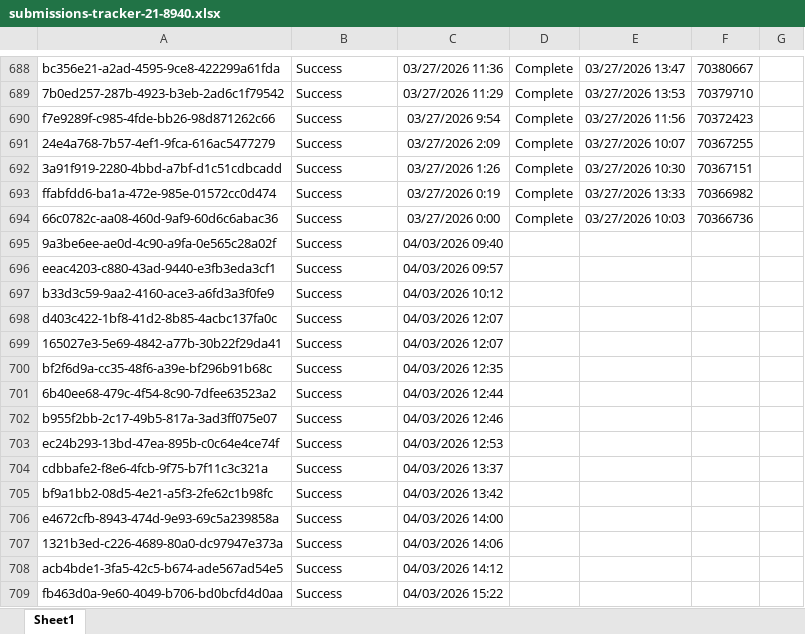
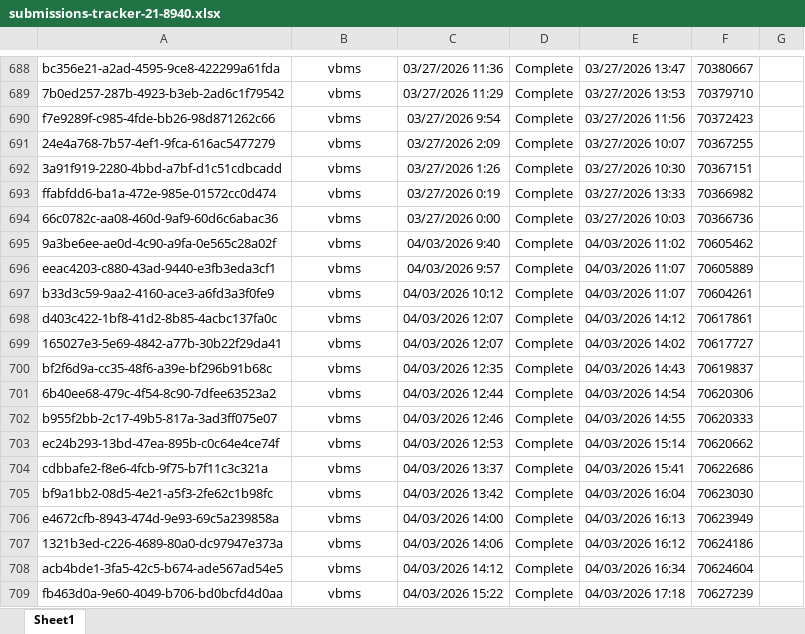
Before and after one commit to Ninjaneer321/va.gov-team, an Excel workbook: teams/benefits-portfolio/benefits-intake-optimization-pingwind/post-go-live/21-8940/submissions-tracker-21-8940.xlsx, sheet Sheet1, drawn as a sheet; only a part is shown, gaps mark what is left out; values as stored, in another font and other column widths than the file's, no borders; the diff covers the shown part only; the diff names each change by its address in the sheet, - before the commit and + after, or states it on an @@ line.

```diff
--- a/teams/benefits-portfolio/benefits-intake-optimization-pingwind/post-go-live/21-8940/submissions-tracker-21-8940.xlsx (sheet Sheet1)
+++ b/teams/benefits-portfolio/benefits-intake-optimization-pingwind/post-go-live/21-8940/submissions-tracker-21-8940.xlsx (sheet Sheet1)
-B688:B709: Success
+B688:B709: vbms
-B688:B709 alignment: left
+B688:B709 alignment: center
-C695: 04/03/2026 09:40
+C695: 04/03/2026 9:40
-D695:D709: (empty)
+D695:D709: Complete
-E695: (empty)
+E695: 04/03/2026 11:02
-F695: (empty)
+F695: 70605462
-C696: 04/03/2026 09:57
+C696: 04/03/2026 9:57
-E696:E697: (empty)
+E696:E697: 04/03/2026 11:07
-F696: (empty)
+F696: 70605889
-F697: (empty)
+F697: 70604261
-E698: (empty)
+E698: 04/03/2026 14:12
-F698: (empty)
+F698: 70617861
-E699: (empty)
+E699: 04/03/2026 14:02
-F699: (empty)
+F699: 70617727
-E700: (empty)
+E700: 04/03/2026 14:43
-F700: (empty)
+F700: 70619837
-E701: (empty)
+E701: 04/03/2026 14:54
-F701: (empty)
+F701: 70620306
-E702: (empty)
+E702: 04/03/2026 14:55
-F702: (empty)
+F702: 70620333
-E703: (empty)
+E703: 04/03/2026 15:14
-F703: (empty)
+F703: 70620662
-E704: (empty)
+E704: 04/03/2026 15:41
-F704: (empty)
+F704: 70622686
-E705: (empty)
+E705: 04/03/2026 16:04
-F705: (empty)
+F705: 70623030
-E706: (empty)
+E706: 04/03/2026 16:13
-F706: (empty)
+F706: 70623949
-E707: (empty)
+E707: 04/03/2026 16:12
-F707: (empty)
+F707: 70624186
-E708: (empty)
+E708: 04/03/2026 16:34
-F708: (empty)
+F708: 70624604
-E709: (empty)
+E709: 04/03/2026 17:18
-F709: (empty)
+F709: 70627239
```
Also changed, not shown: 209 edited cells and cell formats elsewhere in this sheet, teams/benefits-portfolio/benefits-intake-optimization-pingwind/post-go-live/21-4140/21-4140-post-go-live-submission-tracker.xlsx, 3 other files.
